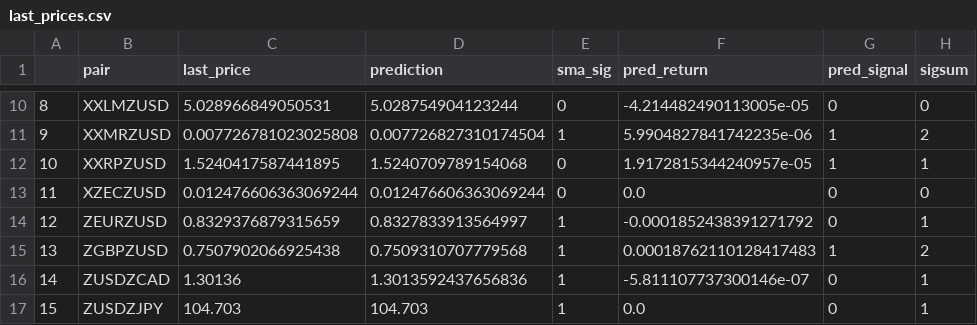
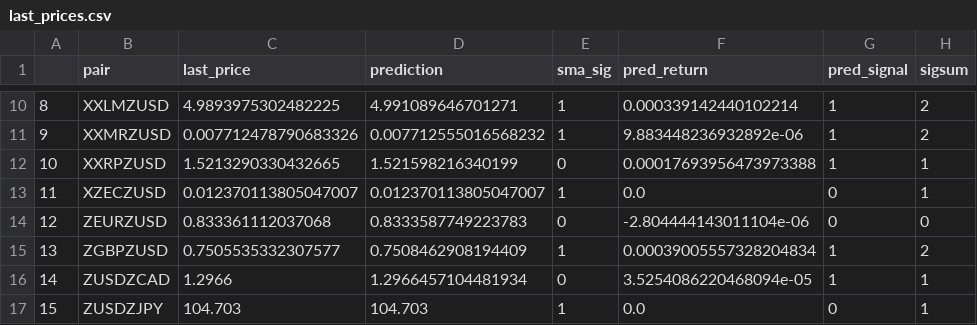
Before and after one commit to kirkdotcam/always_uphill, a CSV file: last_prices.csv, drawn as a sheet; only a part is shown, gaps mark what is left out; the diff covers the shown part only.

```diff
--- a/last_prices.csv
+++ b/last_prices.csv
@@ -10,8 +10,8 @@
-8,XXLMZUSD,5.028966849050531,5.028754904123244,0,-4.214482490113005e-05,0,0
-9,XXMRZUSD,0.007726781023025808,0.007726827310174504,1,5.9904827841742235e-06,1,2
-10,XXRPZUSD,1.5240417587441895,1.5240709789154068,0,1.9172815344240957e-05,1,1
-11,XZECZUSD,0.012476606363069244,0.012476606363069244,0,0.0,0,0
-12,ZEURZUSD,0.8329376879315659,0.8327833913564997,1,-0.0001852438391271792,0,1
-13,ZGBPZUSD,0.7507902066925438,0.7509310707779568,1,0.00018762110128417483,1,2
-14,ZUSDZCAD,1.30136,1.3013592437656836,1,-5.811107737300146e-07,0,1
+8,XXLMZUSD,4.9893975302482225,4.991089646701271,1,0.000339142440102214,1,2
+9,XXMRZUSD,0.007712478790683326,0.007712555016568232,1,9.883448236932892e-06,1,2
+10,XXRPZUSD,1.5213290330432665,1.521598216340199,0,0.00017693956473973388,1,1
+11,XZECZUSD,0.012370113805047007,0.012370113805047007,1,0.0,0,1
+12,ZEURZUSD,0.833361112037068,0.8333587749223783,0,-2.804444143011104e-06,0,0
+13,ZGBPZUSD,0.7505535332307577,0.7508462908194409,1,0.00039005557328204834,1,2
+14,ZUSDZCAD,1.2966,1.2966457104481934,0,3.5254086220468094e-05,1,1
 15,ZUSDZJPY,104.703,104.703,1,0.0,0,1
```
Also changed, not shown: 33 edited cells elsewhere in this file, 4 other files.
